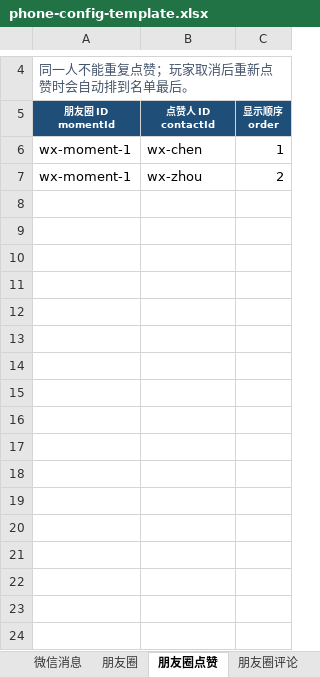
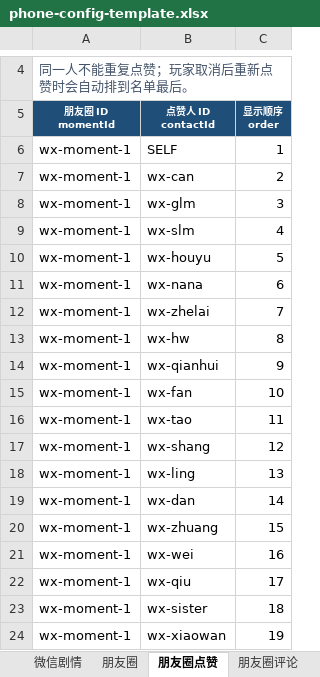
Before and after one commit to qui-rrel/PhoneSimulator, an Excel workbook: excel-json-tool/outputs/phone-config-template.xlsx, sheet 朋友圈点赞, drawn as a sheet; only a part is shown, gaps mark what is left out; values as stored, in another font and other column widths than the file's, no borders; the diff covers the shown part only; the diff names each change by its address in the sheet, - before the commit and + after, or states it on an @@ line.

```diff
--- a/excel-json-tool/outputs/phone-config-template.xlsx (sheet 朋友圈点赞)
+++ b/excel-json-tool/outputs/phone-config-template.xlsx (sheet 朋友圈点赞)
-B6 (点赞人 ID contactId): wx-chen
+B6 (点赞人 ID contactId): SELF
-B7 (点赞人 ID contactId): wx-zhou
+B7 (点赞人 ID contactId): wx-can
+row 8: wx-moment-1 | wx-glm | 3
+row 9: wx-moment-1 | wx-slm | 4
+row 10: wx-moment-1 | wx-houyu | 5
+row 11: wx-moment-1 | wx-nana | 6
+row 12: wx-moment-1 | wx-zhelai | 7
+row 13: wx-moment-1 | wx-hw | 8
+row 14: wx-moment-1 | wx-qianhui | 9
+row 15: wx-moment-1 | wx-fan | 10
+row 16: wx-moment-1 | wx-tao | 11
+row 17: wx-moment-1 | wx-shang | 12
+row 18: wx-moment-1 | wx-ling | 13
+row 19: wx-moment-1 | wx-dan | 14
+row 20: wx-moment-1 | wx-zhuang | 15
+row 21: wx-moment-1 | wx-wei | 16
+row 22: wx-moment-1 | wx-qiu | 17
+row 23: wx-moment-1 | wx-sister | 18
+row 24: wx-moment-1 | wx-xiaowan | 19
```
Also changed, not shown: 163 added rows elsewhere in this sheet, sheet 微信消息, sheet 微信剧情, sheet 电话剧情内容, sheet 剧情事件, sheet 朋友圈互动剧情, sheet 微信会话, 26 more sheets, other sheet tabs, 1 other file.
